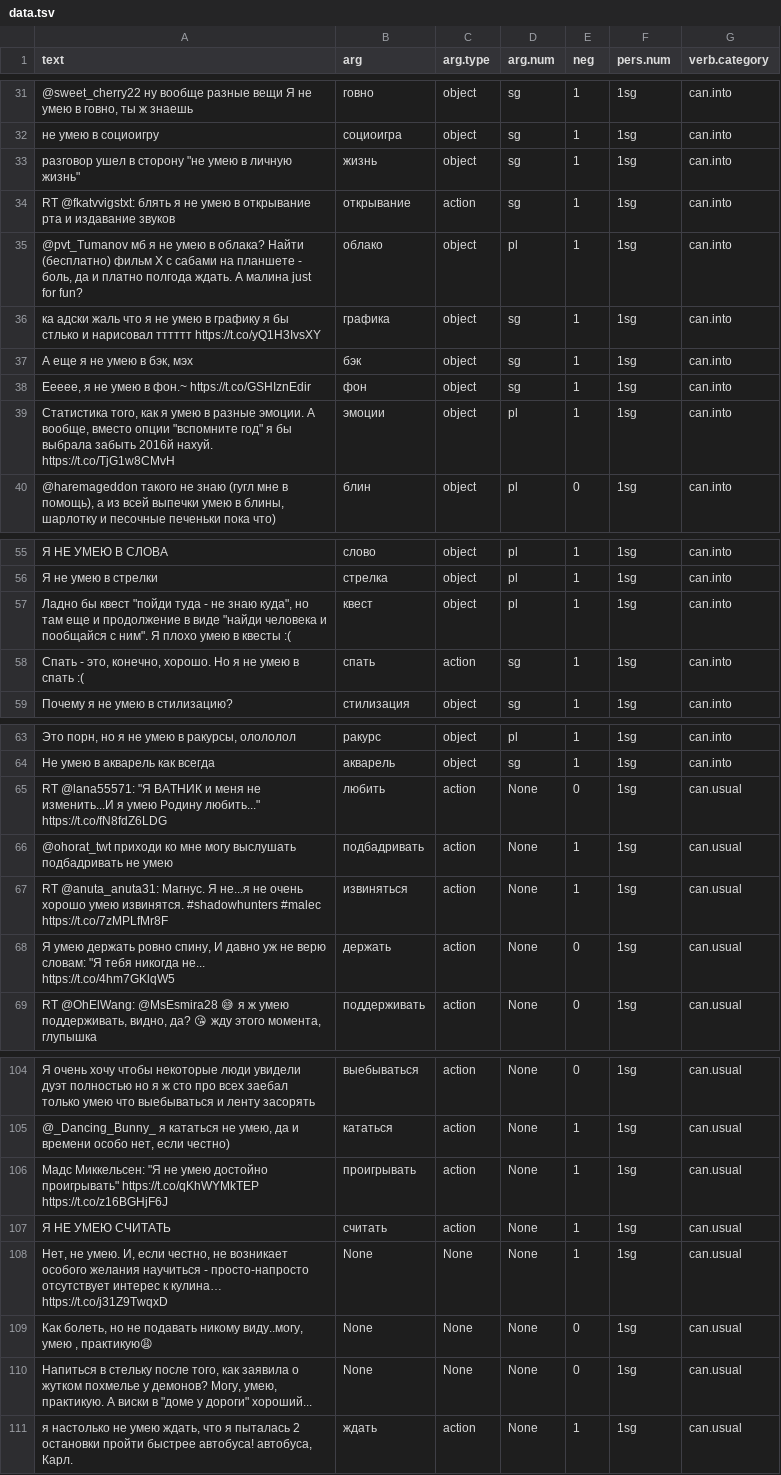
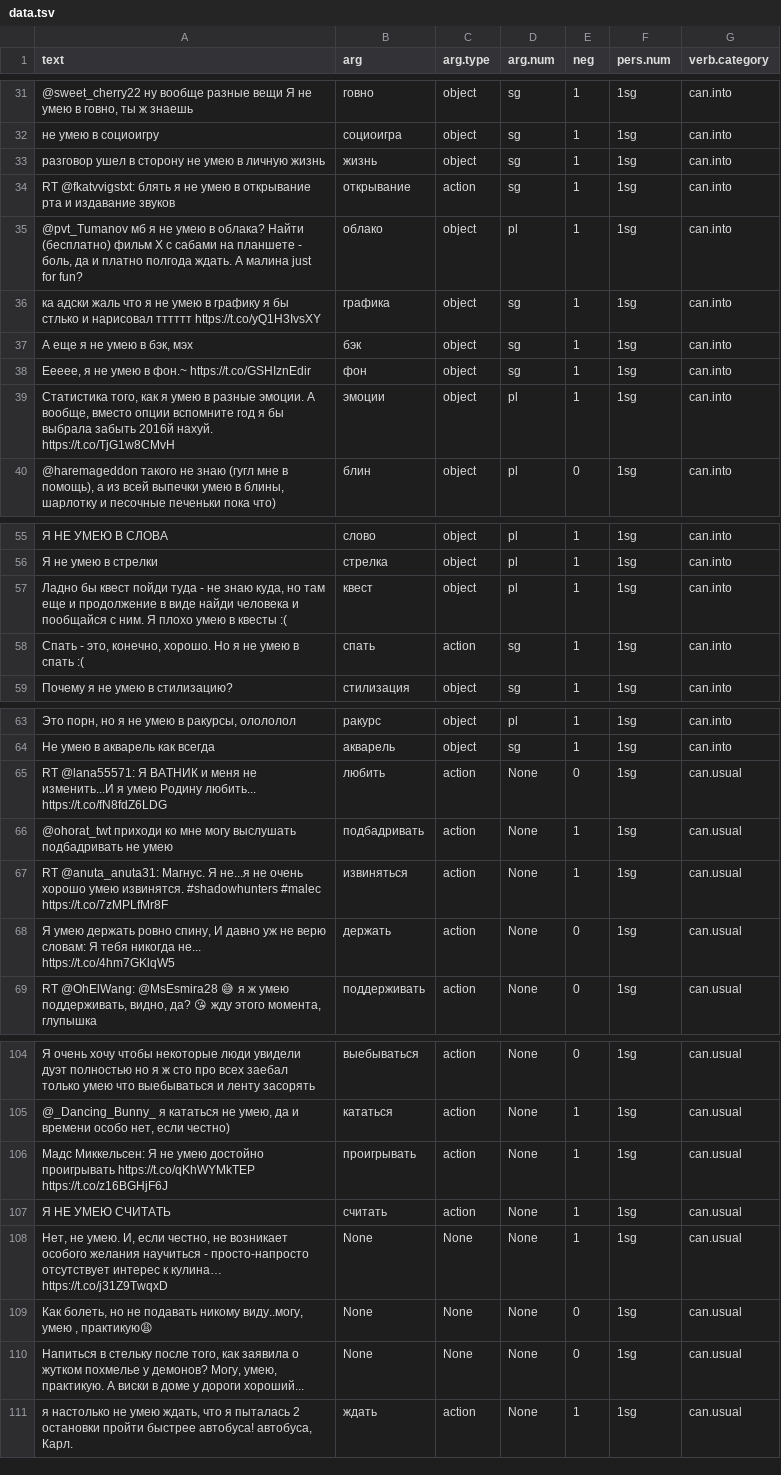
Before and after one commit to gree-gorey/constructions, a TSV file: data.tsv, drawn as a sheet; only a part is shown, gaps mark what is left out; the diff covers the shown part only; the diff names each change by its address in the sheet, - before the commit and + after, or states it on an @@ line.

Commit message:
fix tsv

```diff
--- a/data.tsv
+++ b/data.tsv
-A33 (text): …в сторону "не умею в личную жизнь"
+A33 (text): …в сторону не умею в личную жизнь
-A39 (text): …вместо опции "вспомните год" я бы…
+A39 (text): …вместо опции вспомните год я бы…
-A57 (text): …бы квест "пойди туда - не знаю куда", но там еще и продолжение в виде "найди человека и пообщайся с ним". Я плохо…
+A57 (text): …бы квест пойди туда - не знаю куда, но там еще и продолжение в виде найди человека и пообщайся с ним. Я плохо…
-A65 (text): RT @lana55571: "Я ВАТНИК и меня не изменить...И я умею Родину любить..." https://t.co/fN8fdZ6LDG
+A65 (text): RT @lana55571: Я ВАТНИК и меня не изменить...И я умею Родину любить... https://t.co/fN8fdZ6LDG
-A68 (text): …верю словам: "Я тебя никогда…
+A68 (text): …верю словам: Я тебя никогда…
-A106 (text): Мадс Миккельсен: "Я не умею достойно проигрывать" https://t.co/qKhWYMkTEP https://t.co/z16BGHjF6J
+A106 (text): Мадс Миккельсен: Я не умею достойно проигрывать https://t.co/qKhWYMkTEP https://t.co/z16BGHjF6J
-A110 (text): …виски в "доме у дороги" хороший...
+A110 (text): …виски в доме у дороги хороший...
```
Also changed, not shown: 2 edited cells elsewhere in this file.
